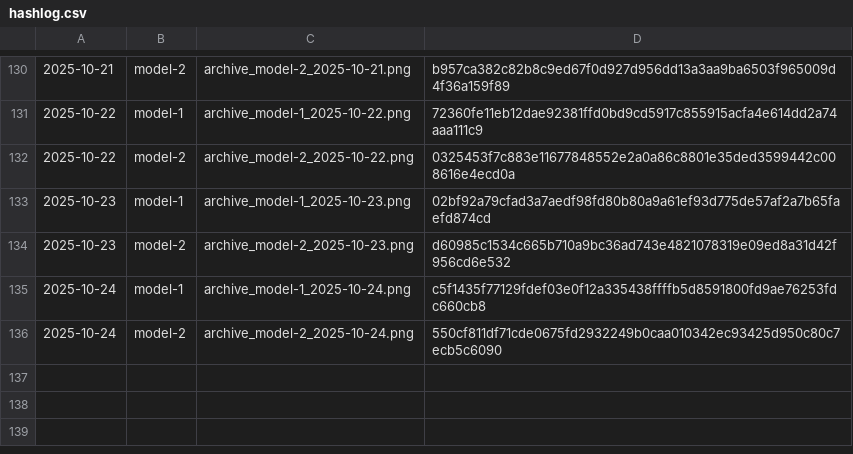
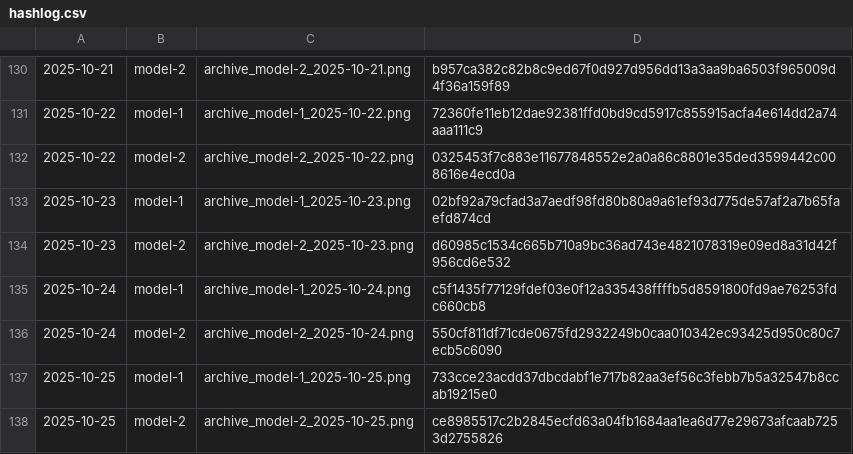
Before and after one commit to gothedistance25/my-website-archiver, a CSV file: archives/hashlog.csv, drawn as a sheet; only a part is shown, gaps mark what is left out; the diff names each change by its address in the sheet, - before the commit and + after, or states it on an @@ line.

```diff
--- a/archives/hashlog.csv
+++ b/archives/hashlog.csv
+row 137: 2025-10-25 | model-1 | archive_model-1_2025-10-25.png | 733cce23acdd37dbcdabf1e717b82aa3ef56c3febb7b5a32547b8ccab19215e0
+row 138: 2025-10-25 | model-2 | archive_model-2_2025-10-25.png | ce8985517c2b2845ecfd63a04fb1684aa1ea6d77e29673afcaab7253d2755826
```
Also changed, not shown: 2 other files.
